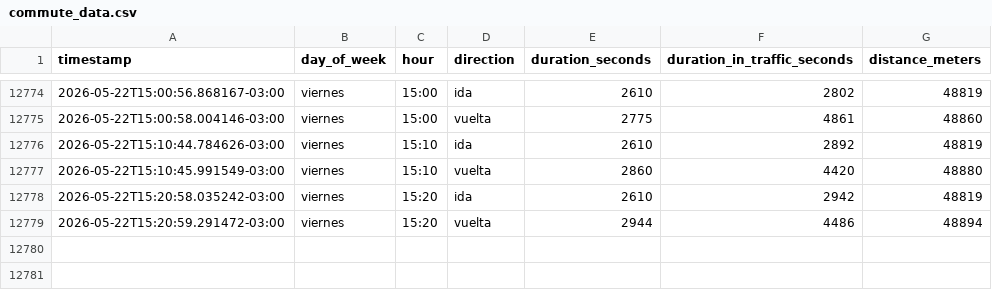
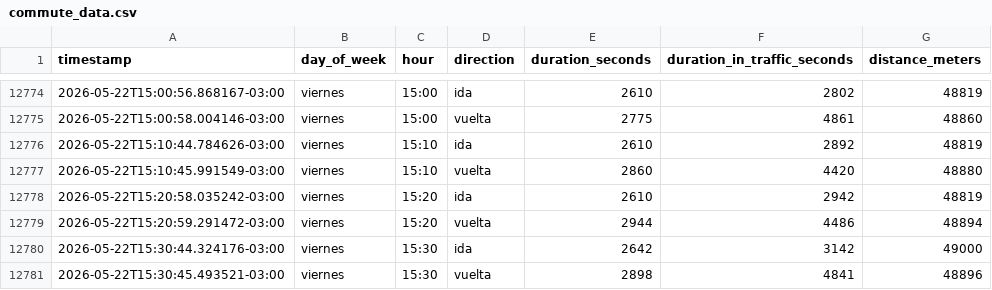
Before and after one commit to panchopoliti/commute-tracker, a CSV file: commute_data.csv, drawn as a sheet; only a part is shown, gaps mark what is left out; the diff names each change by its address in the sheet, - before the commit and + after, or states it on an @@ line.

```diff
--- a/commute_data.csv
+++ b/commute_data.csv
+row 12780: 2026-05-22T15:30:44.324176-03:00 | viernes | 15:30 | ida | 2642 | 3142 | 49000
+row 12781: 2026-05-22T15:30:45.493521-03:00 | viernes | 15:30 | vuelta | 2898 | 4841 | 48896
```
